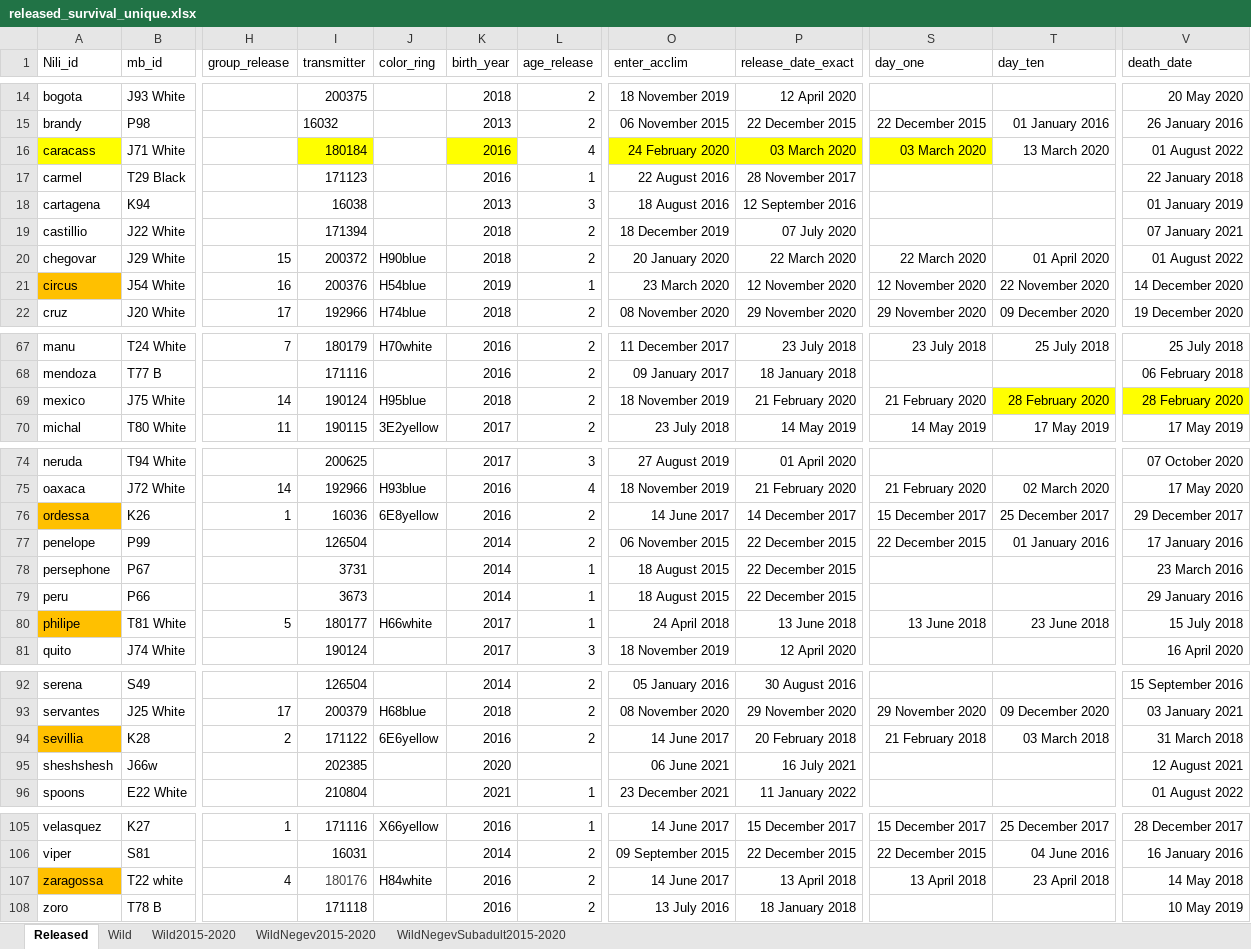
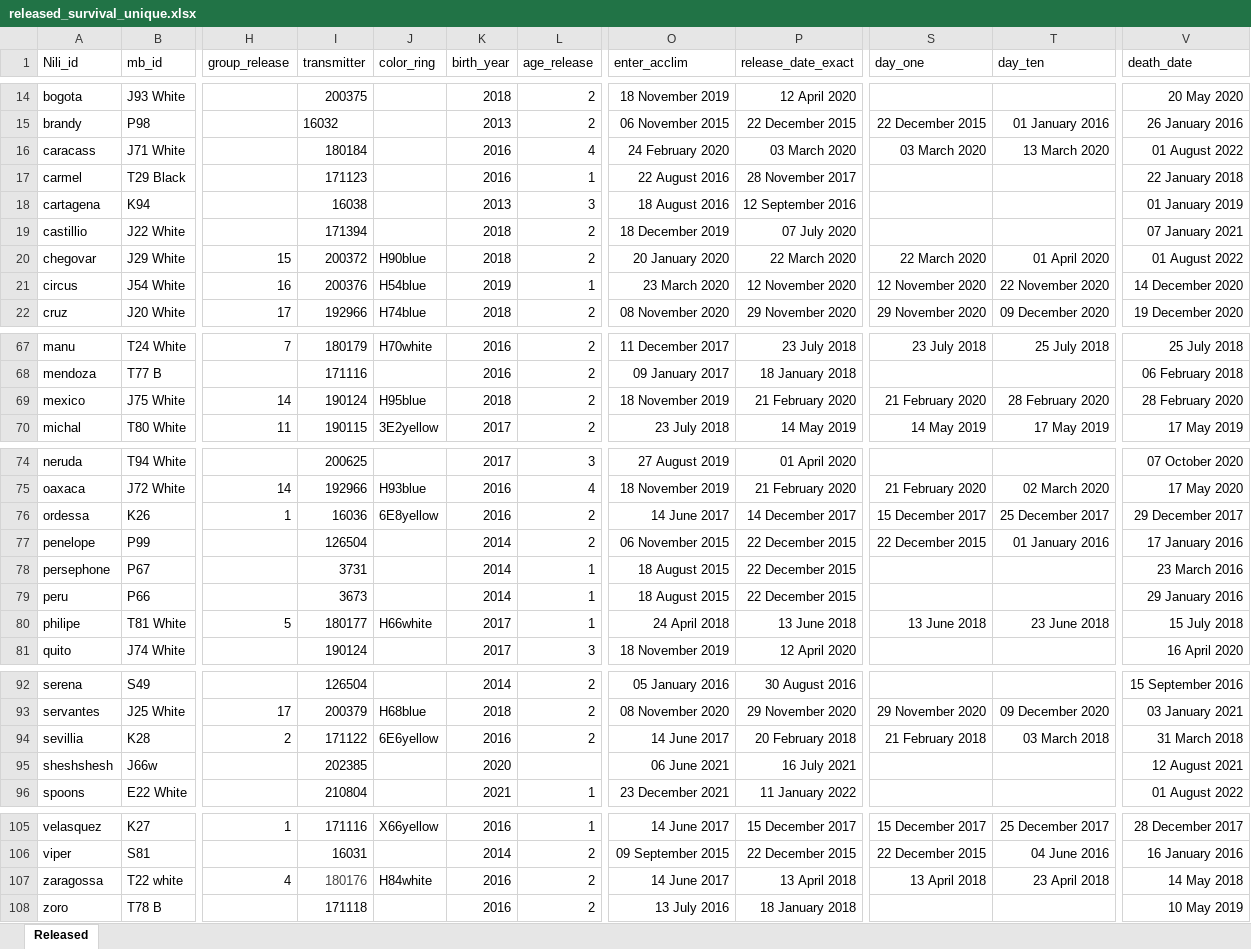
Before and after one commit to nilsanglister/Desert_Griffons, an Excel workbook: released_survival_unique.xlsx, sheet Released, drawn as a sheet; only a part is shown, gaps mark what is left out; values as stored, in another font and other column widths than the file's, no borders; the diff names each change by its address in the sheet, - before the commit and + after, or states it on an @@ line.

```diff
--- a/released_survival_unique.xlsx (sheet Released)
+++ b/released_survival_unique.xlsx (sheet Released)
-sheet tab: Wild
-sheet tab: Wild2015-2020
-sheet tab: WildNegev2015-2020
-sheet tab: WildNegevSubadult2015-2020
-A16 fill: #FFFF00
+A16 fill: none
-I16 fill: #FFFF00
+I16 fill: none
-K16 fill: #FFFF00
+K16 fill: none
-O16:P16 fill: #FFFF00
+O16:P16 fill: none
-S16 fill: #FFFF00
+S16 fill: none
-A21 fill: #FFC000
+A21 fill: none
-T69 fill: #FFFF00
+T69 fill: none
-V69 fill: #FFFF00
+V69 fill: none
-A76 fill: #FFC000
+A76 fill: none
-A80 fill: #FFC000
+A80 fill: none
-A94 fill: #FFC000
+A94 fill: none
-A107 fill: #FFC000
+A107 fill: none
```
Also changed, not shown: charts or pictures.
